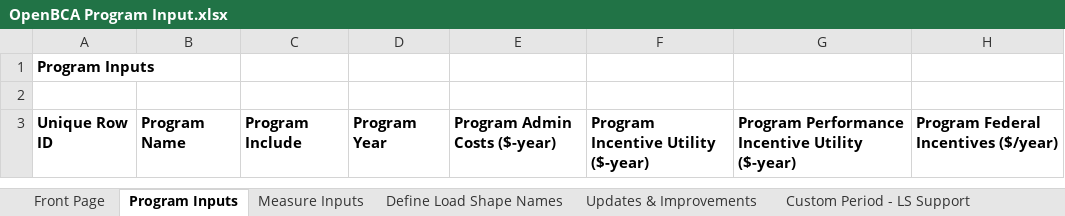
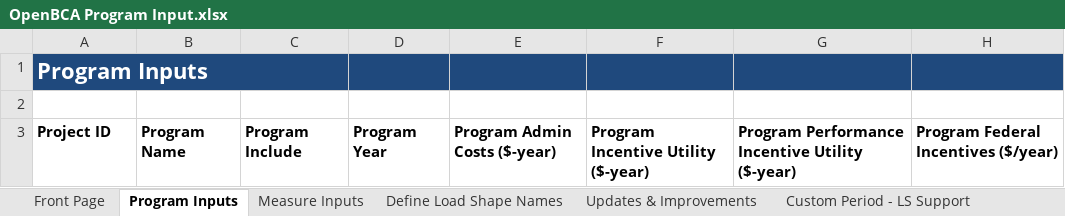
Before and after one commit to openbca/openbca, an Excel workbook: nspm/input_templates/OpenBCA Program Input.xlsx, sheet Program Inputs, drawn as a sheet; values as stored, in another font and other column widths than the file's, no borders; table styles not drawn; the diff names each change by its address in the sheet, - before the commit and + after, or states it on an @@ line.

Commit message:
accomodating new input template structures and adding annual discounting

```diff
--- a/nspm/input_templates/OpenBCA Program Input.xlsx (sheet Program Inputs)
+++ b/nspm/input_templates/OpenBCA Program Input.xlsx (sheet Program Inputs)
-A1:H1 fill: none
+A1:H1 fill: #1F497D
-A1 text colour: black
+A1 text colour: #FFFFFF, text size: larger
+A1:C1 merged
-A3: Unique Row ID
+A3: Project ID
```
Also changed, not shown: sheet Electric Load Shapes, sheet Natural Gas Load Shapes, sheet Measure Inputs, sheet Front Page, sheet Define Load Shape Names, sheet Custom Period - LS Support, charts or pictures, 16 other files.
